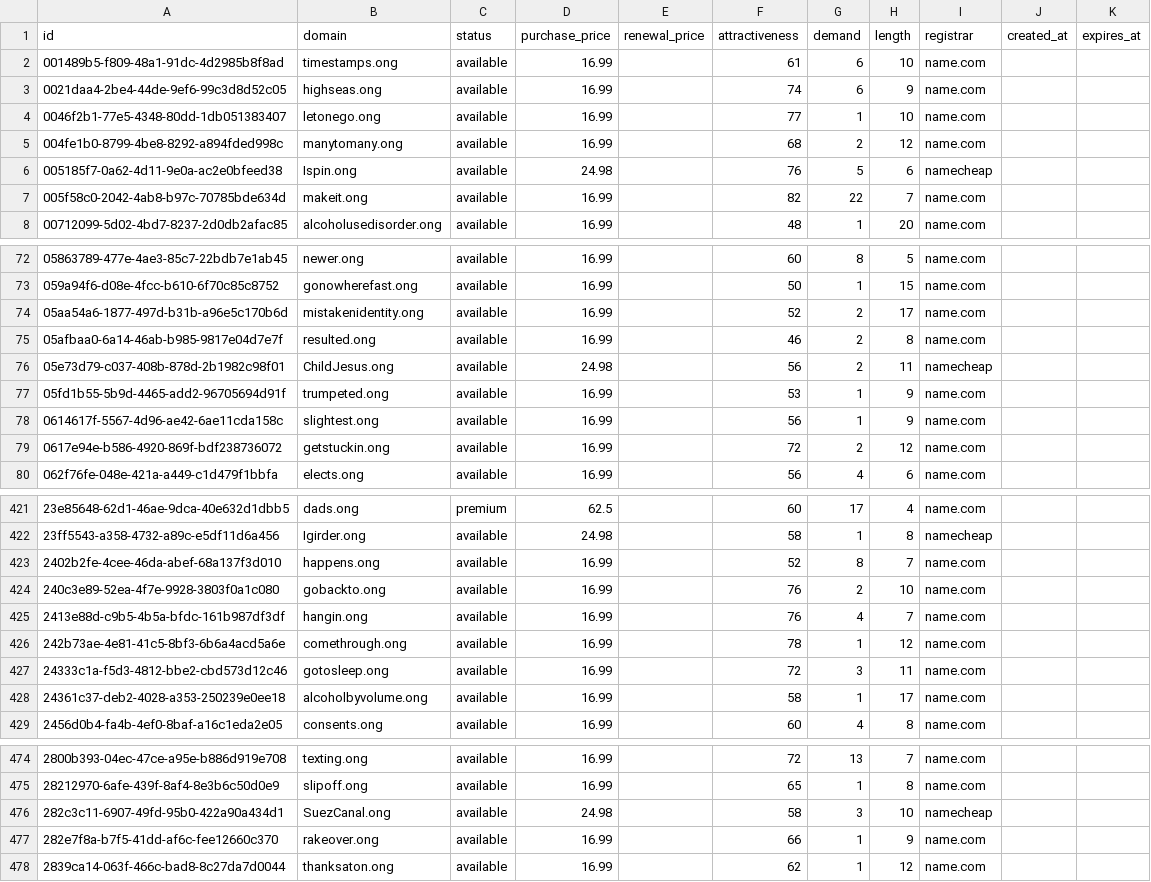
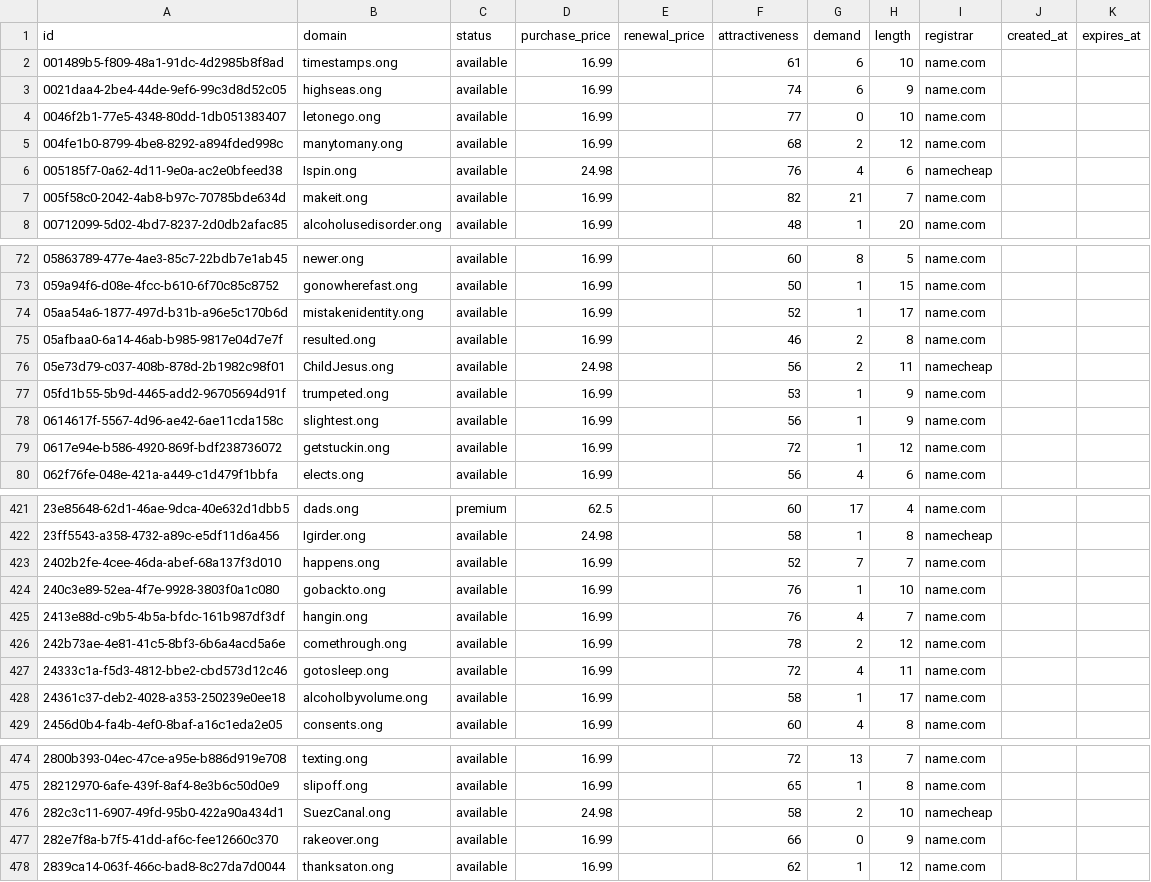
Before and after one commit to UniqueDomains/ong-oneword-domains, a CSV file: ong.csv, drawn as a sheet; only a part is shown, gaps mark what is left out; the diff covers the shown part only.

Commit message:
Domains update

```diff
--- a/ong.csv
+++ b/ong.csv
@@ -3,6 +3,6 @@ id,domain,status,purchase_price,renewal_price,attractiveness,demand,length,regis
 0021daa4-2be4-44de-9ef6-99c3d8d52c05,highseas.ong,available,16.99,,74,6,9,name.com,,
-0046f2b1-77e5-4348-80dd-1db051383407,letonego.ong,available,16.99,,77,1,10,name.com,,
+0046f2b1-77e5-4348-80dd-1db051383407,letonego.ong,available,16.99,,77,0,10,name.com,,
 004fe1b0-8799-4be8-8292-a894fded998c,manytomany.ong,available,16.99,,68,2,12,name.com,,
-005185f7-0a62-4d11-9e0a-ac2e0bfeed38,Ispin.ong,available,24.98,,76,5,6,namecheap,,
-005f58c0-2042-4ab8-b97c-70785bde634d,makeit.ong,available,16.99,,82,22,7,name.com,,
+005185f7-0a62-4d11-9e0a-ac2e0bfeed38,Ispin.ong,available,24.98,,76,4,6,namecheap,,
+005f58c0-2042-4ab8-b97c-70785bde634d,makeit.ong,available,16.99,,82,21,7,name.com,,
 00712099-5d02-4bd7-8237-2d0db2afac85,alcoholusedisorder.ong,available,16.99,,48,1,20,name.com,,
@@ -73,3 +73,3 @@ id,domain,status,purchase_price,renewal_price,attractiveness,demand,length,regis
 059a94f6-d08e-4fcc-b610-6f70c85c8752,gonowherefast.ong,available,16.99,,50,1,15,name.com,,
-05aa54a6-1877-497d-b31b-a96e5c170b6d,mistakenidentity.ong,available,16.99,,52,2,17,name.com,,
+05aa54a6-1877-497d-b31b-a96e5c170b6d,mistakenidentity.ong,available,16.99,,52,1,17,name.com,,
 05afbaa0-6a14-46ab-b985-9817e04d7e7f,resulted.ong,available,16.99,,46,2,8,name.com,,
@@ -78,3 +78,3 @@ id,domain,status,purchase_price,renewal_price,attractiveness,demand,length,regis
 0614617f-5567-4d96-ae42-6ae11cda158c,slightest.ong,available,16.99,,56,1,9,name.com,,
-0617e94e-b586-4920-869f-bdf238736072,getstuckin.ong,available,16.99,,72,2,12,name.com,,
+0617e94e-b586-4920-869f-bdf238736072,getstuckin.ong,available,16.99,,72,1,12,name.com,,
 062f76fe-048e-421a-a449-c1d479f1bbfa,elects.ong,available,16.99,,56,4,6,name.com,,
@@ -422,7 +422,7 @@ id,domain,status,purchase_price,renewal_price,attractiveness,demand,length,regis
 23ff5543-a358-4732-a89c-e5df11d6a456,Igirder.ong,available,24.98,,58,1,8,namecheap,,
-2402b2fe-4cee-46da-abef-68a137f3d010,happens.ong,available,16.99,,52,8,7,name.com,,
-240c3e89-52ea-4f7e-9928-3803f0a1c080,gobackto.ong,available,16.99,,76,2,10,name.com,,
+2402b2fe-4cee-46da-abef-68a137f3d010,happens.ong,available,16.99,,52,7,7,name.com,,
+240c3e89-52ea-4f7e-9928-3803f0a1c080,gobackto.ong,available,16.99,,76,1,10,name.com,,
 2413e88d-c9b5-4b5a-bfdc-161b987df3df,hangin.ong,available,16.99,,76,4,7,name.com,,
-242b73ae-4e81-41c5-8bf3-6b6a4acd5a6e,comethrough.ong,available,16.99,,78,1,12,name.com,,
-24333c1a-f5d3-4812-bbe2-cbd573d12c46,gotosleep.ong,available,16.99,,72,3,11,name.com,,
+242b73ae-4e81-41c5-8bf3-6b6a4acd5a6e,comethrough.ong,available,16.99,,78,2,12,name.com,,
+24333c1a-f5d3-4812-bbe2-cbd573d12c46,gotosleep.ong,available,16.99,,72,4,11,name.com,,
 24361c37-deb2-4028-a353-250239e0ee18,alcoholbyvolume.ong,available,16.99,,58,1,17,name.com,,
@@ -475,4 +475,4 @@ id,domain,status,purchase_price,renewal_price,attractiveness,demand,length,regis
 28212970-6afe-439f-8af4-8e3b6c50d0e9,slipoff.ong,available,16.99,,65,1,8,name.com,,
-282c3c11-6907-49fd-95b0-422a90a434d1,SuezCanal.ong,available,24.98,,58,3,10,namecheap,,
-282e7f8a-b7f5-41dd-af6c-fee12660c370,rakeover.ong,available,16.99,,66,1,9,name.com,,
+282c3c11-6907-49fd-95b0-422a90a434d1,SuezCanal.ong,available,24.98,,58,2,10,namecheap,,
+282e7f8a-b7f5-41dd-af6c-fee12660c370,rakeover.ong,available,16.99,,66,0,9,name.com,,
 2839ca14-063f-466c-bad8-8c27da7d0044,thanksaton.ong,available,16.99,,62,1,12,name.com,,
```
Also changed, not shown: 50 edited cells elsewhere in this file, 4 other files.
